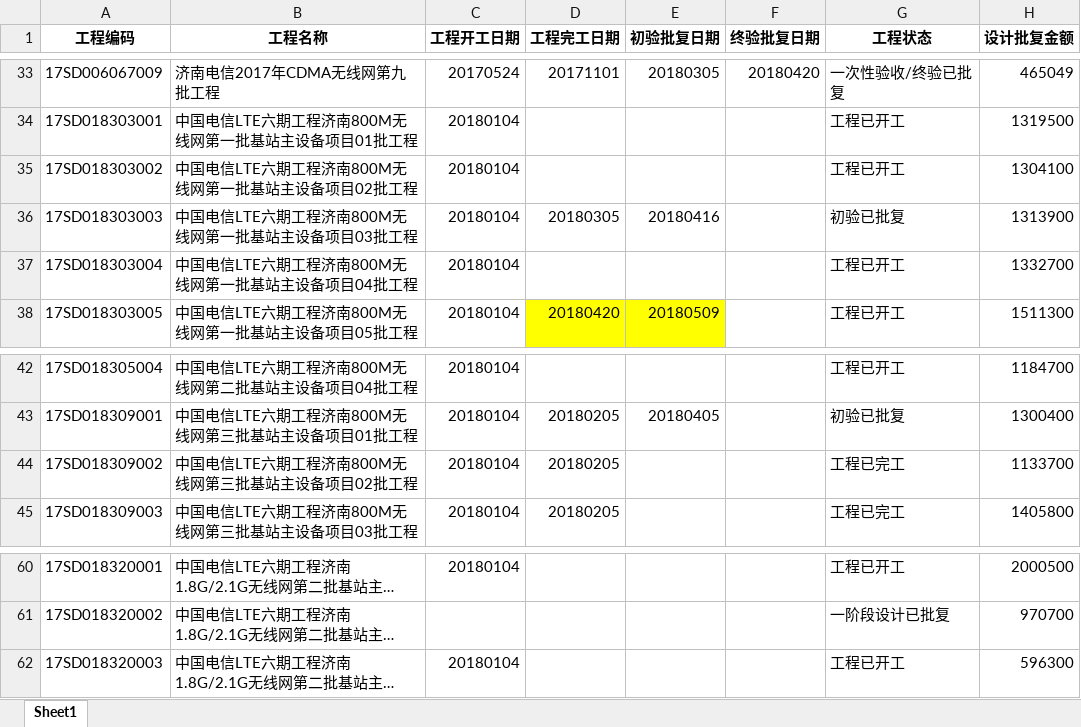
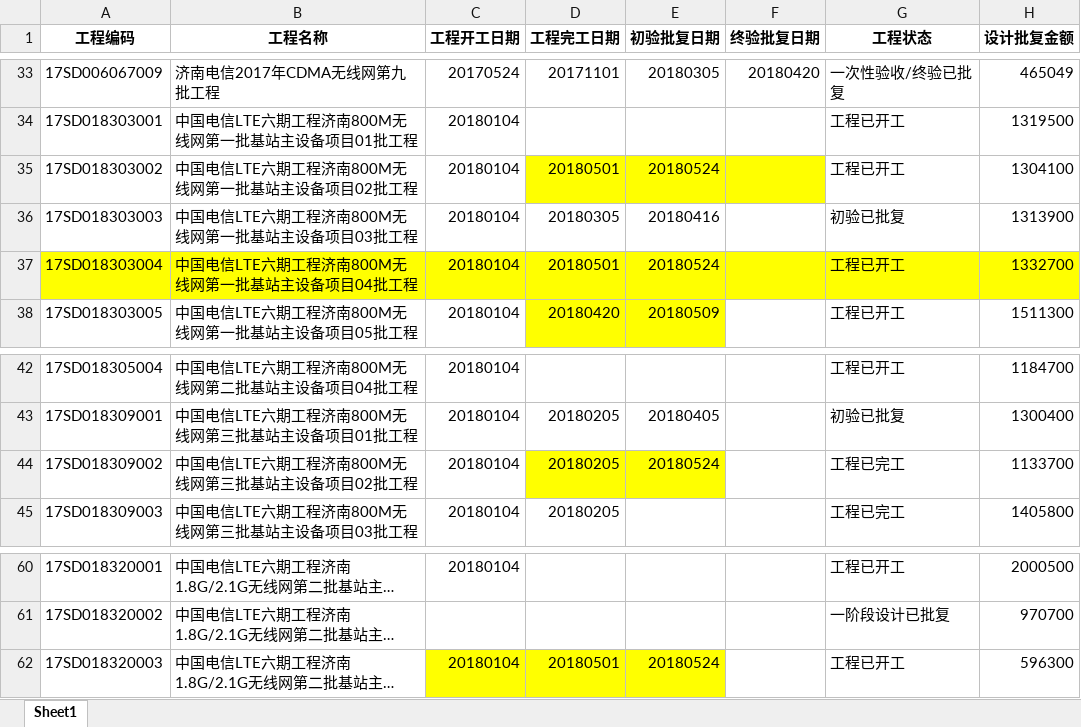
Before and after one commit to troyishere/jntele, an Excel workbook: base/wbs-ok.xlsx, sheet Sheet1, drawn as a sheet; only a part is shown, gaps mark what is left out; long unchanged cells end in …; values as stored, in another font and other column widths than the file's, no borders; the diff names each change by its address in the sheet, - before the commit and + after, or states it on an @@ line.

```diff
--- a/base/wbs-ok.xlsx (sheet Sheet1)
+++ b/base/wbs-ok.xlsx (sheet Sheet1)
-D35 (工程完工日期): (empty)
+D35 (工程完工日期): 20180501
-D35:F35 fill: none
+D35:F35 fill: #FFFF00
-E35 (初验批复日期): (empty)
+E35 (初验批复日期): 20180524
-A37:H37 fill: none
+A37:H37 fill: #FFFF00
-D37 (工程完工日期): (empty)
+D37 (工程完工日期): 20180501
-E37 (初验批复日期): (empty)
+E37 (初验批复日期): 20180524
-D44:E44 fill: none
+D44:E44 fill: #FFFF00
-E44 (初验批复日期): (empty)
+E44 (初验批复日期): 20180524
-C62:E62 fill: none
+C62:E62 fill: #FFFF00
-D62 (工程完工日期): (empty)
+D62 (工程完工日期): 20180501
-E62 (初验批复日期): (empty)
+E62 (初验批复日期): 20180524
```
Also changed, not shown: 11 other files.
